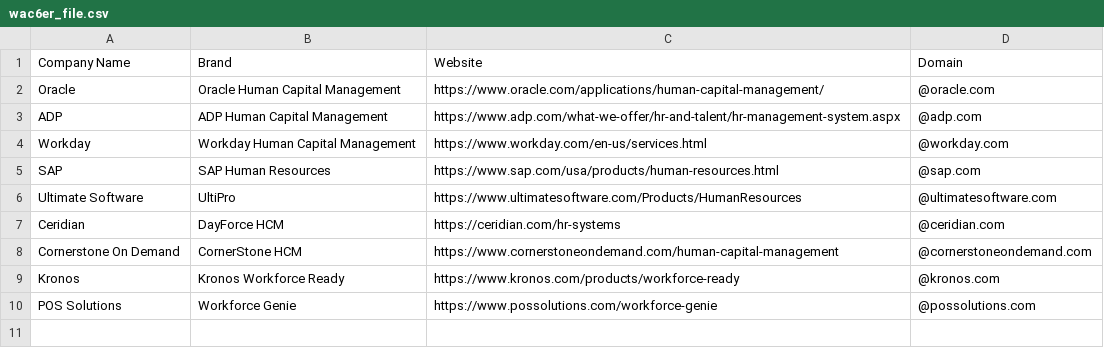
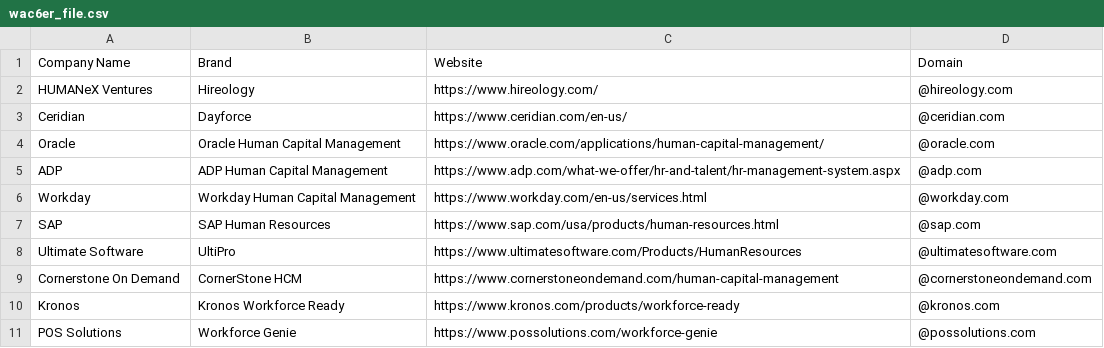
Before and after one commit to will-carrington/inconsistent_contacts, a CSV file: wac6er_file.csv, drawn as a sheet.

Commit message:
Update file via API

```diff
--- a/wac6er_file.csv
+++ b/wac6er_file.csv
@@ -1,2 +1,4 @@
 Company Name,Brand,Website,Domain
+HUMANeX Ventures, Hireology, https://www.hireology.com/,@hireology.com
+Ceridian, Dayforce, https://www.ceridian.com/en-us/,@ceridian.com
 Oracle, Oracle Human Capital Management, https://www.oracle.com/applications/human-capital-management/,@oracle.com
@@ -6,3 +8,2 @@ SAP, SAP Human Resources, https://www.sap.com/usa/products/human-resources.html,
 Ultimate Software, UltiPro, https://www.ultimatesoftware.com/Products/HumanResources,@ultimatesoftware.com
-Ceridian, DayForce HCM, https://ceridian.com/hr-systems,@ceridian.com
 Cornerstone On Demand, CornerStone HCM, https://www.cornerstoneondemand.com/human-capital-management,@cornerstoneondemand.com
```
